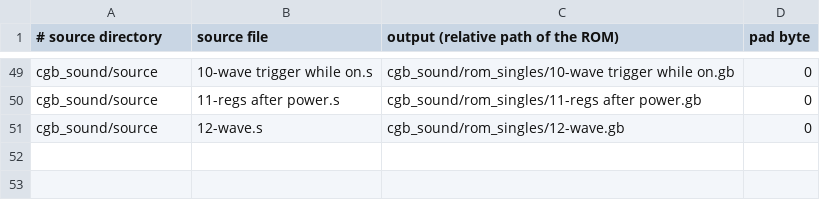
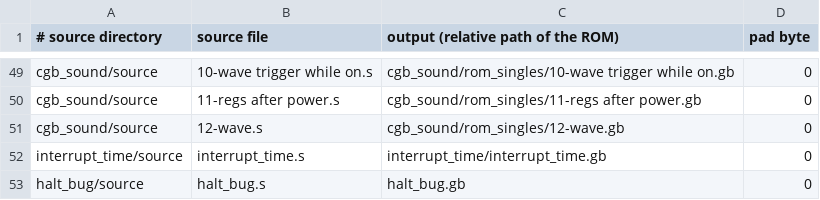
Before and after one commit to remind-me-later/blargg-test-roms, a TSV file: roms.tsv, drawn as a sheet; only a part is shown, gaps mark what is left out; the diff names each change by its address in the sheet, - before the commit and + after, or states it on an @@ line.

```diff
--- a/roms.tsv
+++ b/roms.tsv
+row 52: interrupt_time/source | interrupt_time.s | interrupt_time/interrupt_time.gb | 0
+row 53: halt_bug/source | halt_bug.s | halt_bug.gb | 0
```
Also changed, not shown: 44 other files.
